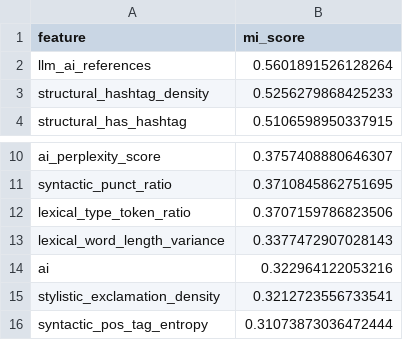
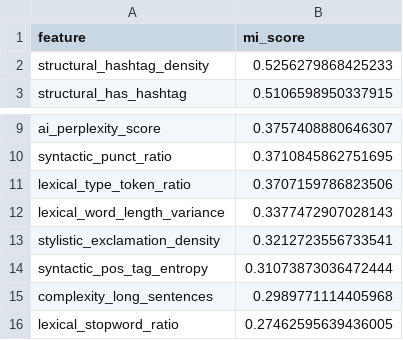
Before and after one commit to TKmmyuuki/Authorship-attribution, a CSV file: df_pronto/top_features_mistral2.csv, drawn as a sheet; only a part is shown, gaps mark what is left out; the shorter side is filled out with more unchanged rows; the diff names each change by its address in the sheet, - before the commit and + after, or states it on an @@ line.

```diff
--- a/df_pronto/top_features_mistral2.csv
+++ b/df_pronto/top_features_mistral2.csv
-row 2: llm_ai_references | 0.5601891526128264
-row 14: ai | 0.322964122053216
```
Also changed, not shown: df_pronto/top_features_gpt.csv, df_pronto/top_features_mistral.csv, 8 other files.
